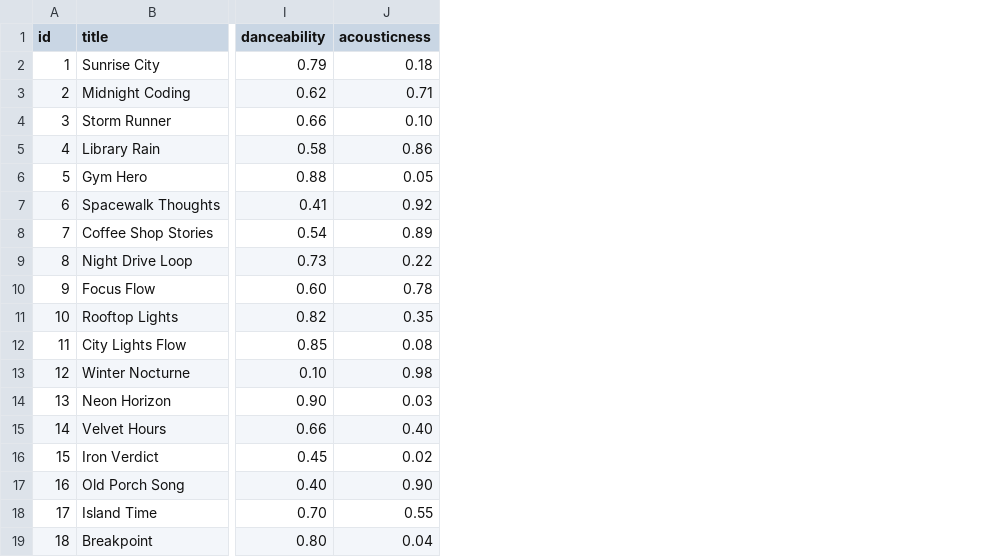
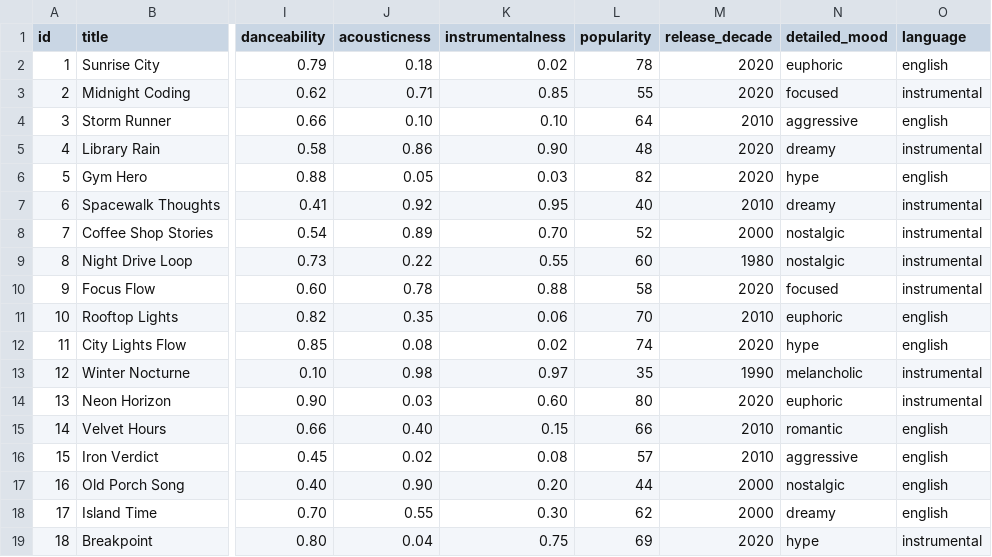
Before and after one commit to ArutyunyanDavid/ai110-module3show-musicrecommendersimulation-starter, a CSV file: data/songs.csv, drawn as a sheet; only a part is shown, gaps mark what is left out; the diff names each change by its address in the sheet, - before the commit and + after, or states it on an @@ line.

```diff
--- a/data/songs.csv
+++ b/data/songs.csv
+column K (instrumentalness), rows 2-19: 0.02 | 0.85 | 0.10 | 0.90 | 0.03 | 0.95 | 0.70 | 0.55 | 0.88 | 0.06 | 0.02 | 0.97 | 0.60 | 0.15 | 0.08 | 0.20 | 0.30 | 0.75
+column L (popularity), rows 2-19: 78 | 55 | 64 | 48 | 82 | 40 | 52 | 60 | 58 | 70 | 74 | 35 | 80 | 66 | 57 | 44 | 62 | 69
+column M (release_decade), rows 2-19: 2020 | 2020 | 2010 | 2020 | 2020 | 2010 | 2000 | 1980 | 2020 | 2010 | 2020 | 1990 | 2020 | 2010 | 2010 | 2000 | 2000 | 2020
+column N (detailed_mood), rows 2-19: euphoric | focused | aggressive | dreamy | hype | dreamy | nostalgic | nostalgic | focused | euphoric | hype | melancholic | euphoric | romantic | aggressive | nostalgic | dreamy | hype
+column O (language), rows 2-19: english | instrumental | english | instrumental | english | instrumental | instrumental | instrumental | instrumental | english | english | instrumental | instrumental | english | english | english | english | instrumental
```
Also changed, not shown: 4 other files.
